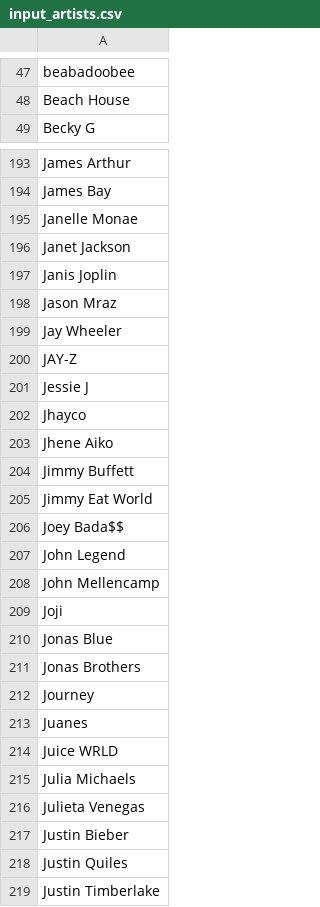
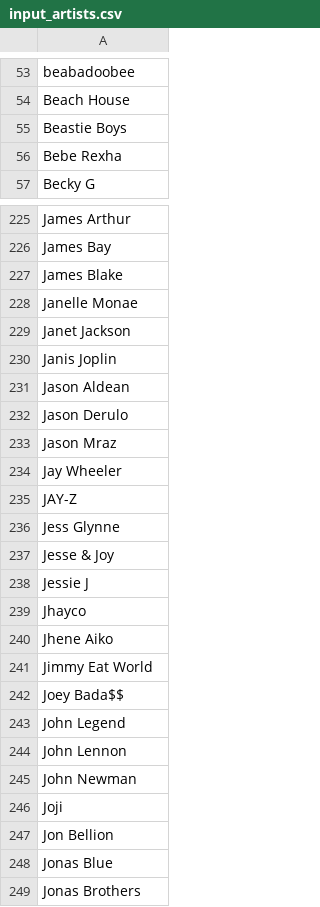
Before and after one commit to drewmuk/albumproject, a CSV file: input_artists.csv, drawn as a sheet; only a part is shown, gaps mark what is left out; the shorter side is filled out with more unchanged rows; the diff covers the shown part only.

```diff
--- a/input_artists.csv
+++ b/input_artists.csv
@@ -48,2 +54,4 @@ beabadoobee
 Beach House
+Beastie Boys
+Bebe Rexha
 Becky G
@@ -194,2 +226,3 @@ James Arthur
 James Bay
+James Blake
 Janelle Monae
@@ -197,2 +230,4 @@ Janet Jackson
 Janis Joplin
+Jason Aldean
+Jason Derulo
 Jason Mraz
@@ -200,2 +235,4 @@ Jay Wheeler
 JAY-Z
+Jess Glynne
+Jesse & Joy
 Jessie J
@@ -203,3 +240,2 @@ Jhayco
 Jhene Aiko
-Jimmy Buffett
 Jimmy Eat World
@@ -207,4 +243,6 @@ Joey Bada$$
 John Legend
-John Mellencamp
+John Lennon
+John Newman
 Joji
+Jon Bellion
 Jonas Blue
```
Also changed, not shown: 54 added rows, 8 removed rows and 3 edited cells elsewhere in this file, input_albums.csv, 6 other files.
